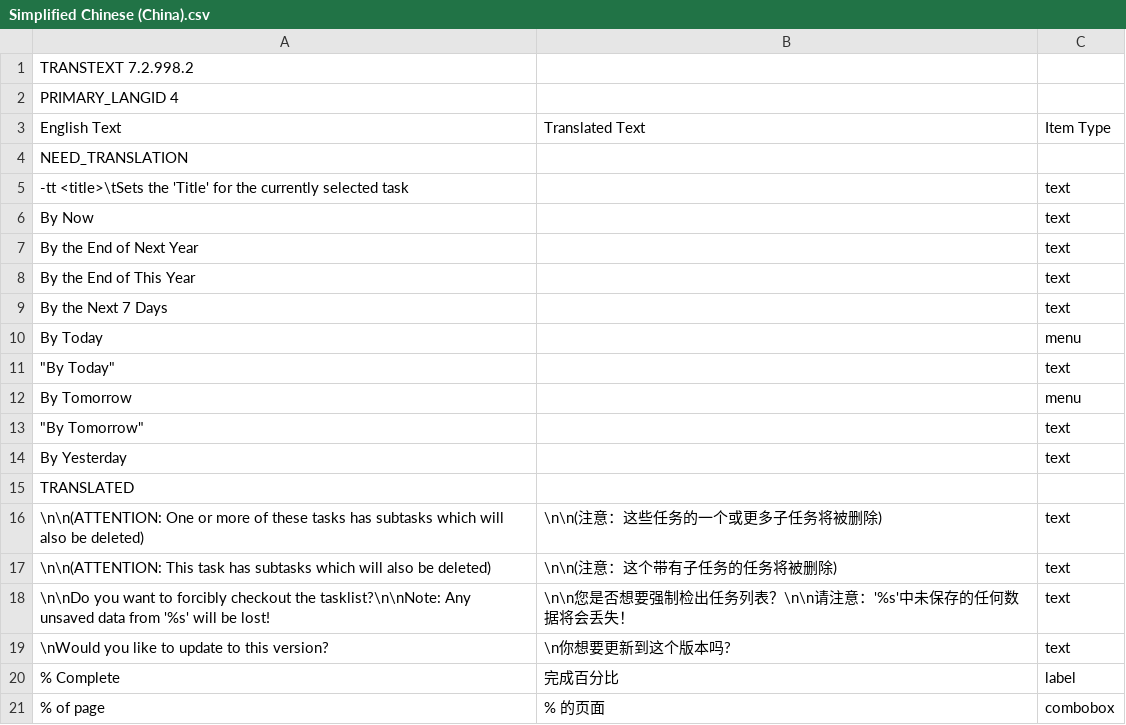
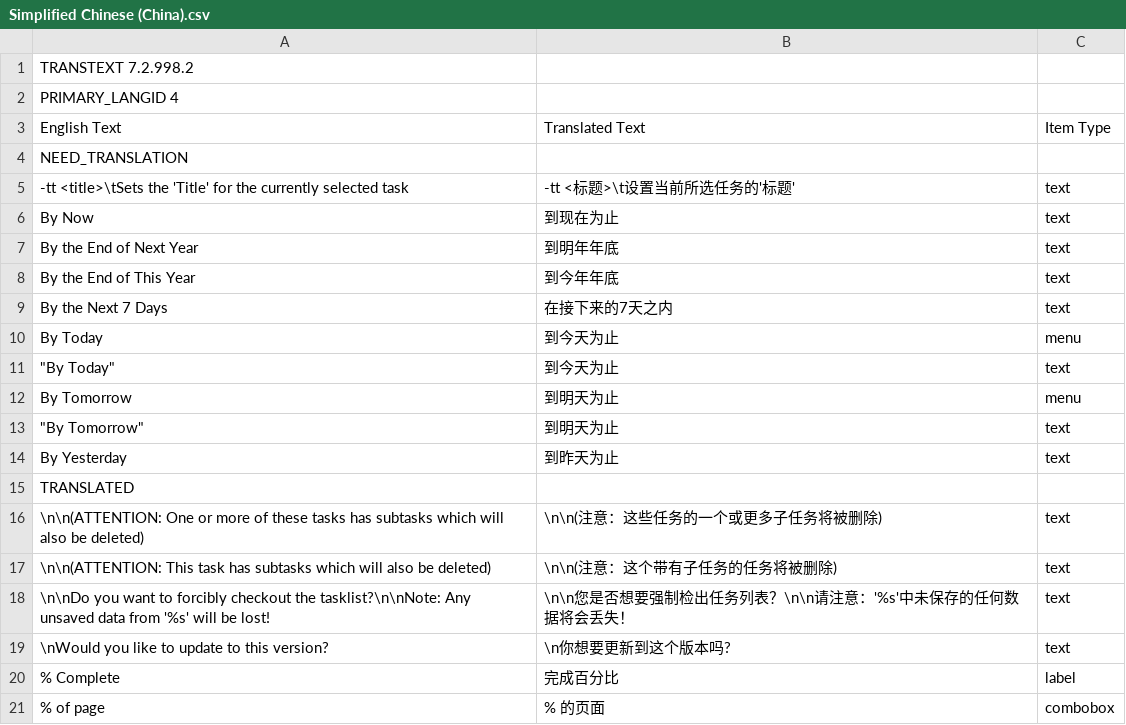
Before and after one commit to abstractspoon/ToDoList_Resources, a CSV file: Translations/Simplified Chinese (China).csv, drawn as a sheet; only a part is shown.

Commit message:
Update Simplified Chinese (China).csv

```diff
--- a/Translations/Simplified Chinese (China).csv
+++ b/Translations/Simplified Chinese (China).csv
@@ -4,12 +4,12 @@ English Text	Translated Text	Item Type
 NEED_TRANSLATION
-"-tt <title>\tSets the 'Title' for the currently selected task"	""	"text"
-"By Now"	""	"text"
-"By the End of Next Year"	""	"text"
-"By the End of This Year"	""	"text"
-"By the Next 7 Days"	""	"text"
-"By Today"	""	"menu"
-  "By Today"	""	"text"
-"By Tomorrow"	""	"menu"
-  "By Tomorrow"	""	"text"
-"By Yesterday"	""	"text"
+"-tt <title>\tSets the 'Title' for the currently selected task"	"-tt <标题>\t设置当前所选任务的'标题'"	"text"
+"By Now"	"到现在为止"	"text"
+"By the End of Next Year"	"到明年年底"	"text"
+"By the End of This Year"	"到今年年底"	"text"
+"By the Next 7 Days"	"在接下来的7天之内"	"text"
+"By Today"	"到今天为止"	"menu"
+  "By Today"	"到今天为止"	"text"
+"By Tomorrow"	"到明天为止"	"menu"
+  "By Tomorrow"	"到明天为止"	"text"
+"By Yesterday"	"到昨天为止"	"text"
 TRANSLATED
```
